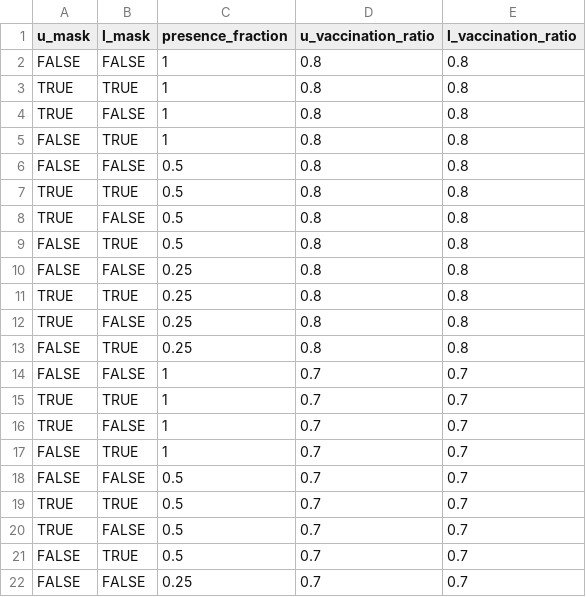
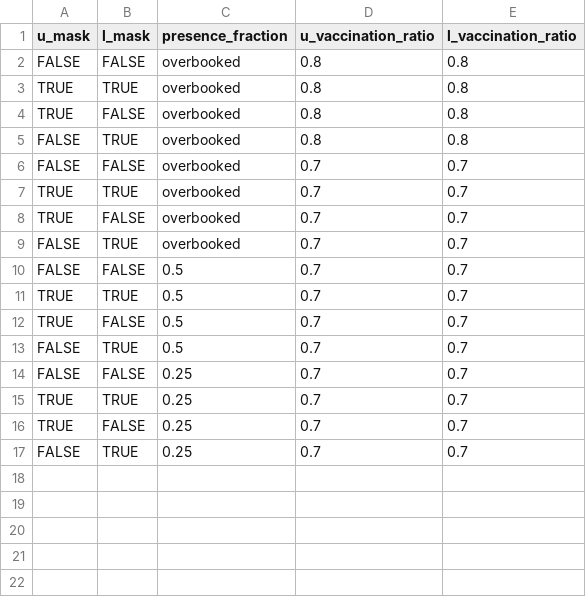
Before and after one commit to JanaLasser/uni_SEIRX, a CSV file: code/screening_params/measure_packages.csv, drawn as a sheet; only a part is shown; the shorter side is filled out with more unchanged rows.

Commit message:
rerunning with overbooked setting

```diff
--- a/code/screening_params/measure_packages.csv
+++ b/code/screening_params/measure_packages.csv
@@ -1,18 +1,10 @@
 u_mask,l_mask,presence_fraction,u_vaccination_ratio,l_vaccination_ratio
-FALSE,FALSE,1,0.8,0.8
-TRUE,TRUE,1,0.8,0.8
-TRUE,FALSE,1,0.8,0.8
-FALSE,TRUE,1,0.8,0.8
-FALSE,FALSE,0.5,0.8,0.8
-TRUE,TRUE,0.5,0.8,0.8
-TRUE,FALSE,0.5,0.8,0.8
-FALSE,TRUE,0.5,0.8,0.8
-FALSE,FALSE,0.25,0.8,0.8
-TRUE,TRUE,0.25,0.8,0.8
-TRUE,FALSE,0.25,0.8,0.8
-FALSE,TRUE,0.25,0.8,0.8
-FALSE,FALSE,1,0.7,0.7
-TRUE,TRUE,1,0.7,0.7
-TRUE,FALSE,1,0.7,0.7
-FALSE,TRUE,1,0.7,0.7
+FALSE,FALSE,overbooked,0.8,0.8
+TRUE,TRUE,overbooked,0.8,0.8
+TRUE,FALSE,overbooked,0.8,0.8
+FALSE,TRUE,overbooked,0.8,0.8
+FALSE,FALSE,overbooked,0.7,0.7
+TRUE,TRUE,overbooked,0.7,0.7
+TRUE,FALSE,overbooked,0.7,0.7
+FALSE,TRUE,overbooked,0.7,0.7
 FALSE,FALSE,0.5,0.7,0.7
```
